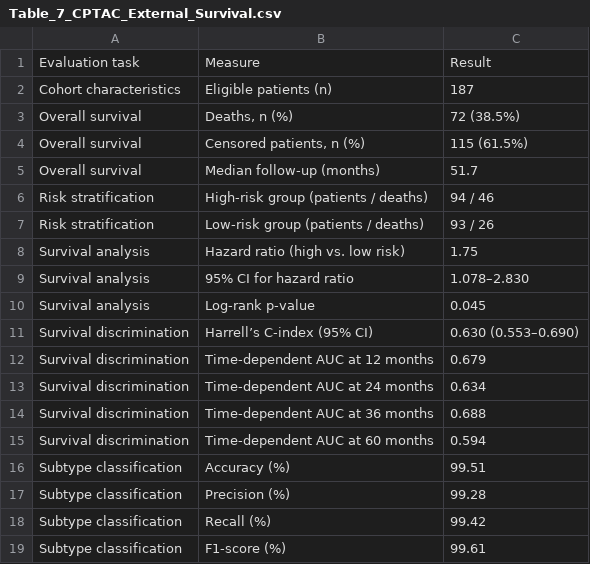
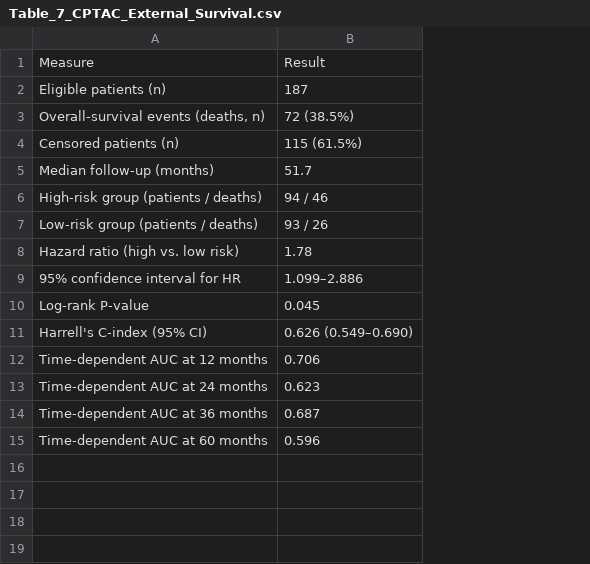
Before and after one commit to shamijasherryl48-bit/ITCF, a CSV file: outputs/tables/Table_7_CPTAC_External_Survival.csv, drawn as a sheet; removed rows and columns are numbered as before the commit, all else as after; the diff names each change by its address in the sheet, - before the commit and + after, or states it on an @@ line.

Commit message:
Revert "Format Table 8 as 3-column CPTAC external evaluation with subtype classification metrics"
This reverts commit 62fd3012ce6970104486ef0ec982a1691b42e8b2.

```diff
--- a/outputs/tables/Table_7_CPTAC_External_Survival.csv
+++ b/outputs/tables/Table_7_CPTAC_External_Survival.csv
-column A, rows 1-8: Evaluation task | Cohort characteristics | Overall survival | Overall survival | Overall survival | Risk stratification | Risk stratification | Survival analysis; rows 10-15: Survival analysis | Survival discrimination | Survival discrimination | Survival discrimination | Survival discrimination | Survival discrimination
-A3: Deaths, n (%)
+A3: Overall-survival events (deaths, n)
-A4: Censored patients, n (%)
+A4: Censored patients (n)
-B8: 1.75
+B8: 1.78
-row 9: Survival analysis | 95% CI for hazard ratio | 1.078–2.830
+row 9: 95% confidence interval for HR | 1.099–2.886
-A10: Log-rank p-value
+A10: Log-rank P-value
-A11: Harrell’s C-index (95% CI)
+A11: Harrell's C-index (95% CI)
-B11: 0.630 (0.553–0.690)
+B11: 0.626 (0.549–0.690)
-B12: 0.679
+B12: 0.706
-B13: 0.634
+B13: 0.623
-B14: 0.688
+B14: 0.687
-B15: 0.594
+B15: 0.596
-row 16: Subtype classification | Accuracy (%) | 99.51
-row 17: Subtype classification | Precision (%) | 99.28
-row 18: Subtype classification | Recall (%) | 99.42
-row 19: Subtype classification | F1-score (%) | 99.61
```
Also changed, not shown: outputs/evaluation_runs_history.csv, outputs/tables/Table_3_Cox_Survival_Analysis.csv, 10 other files.
